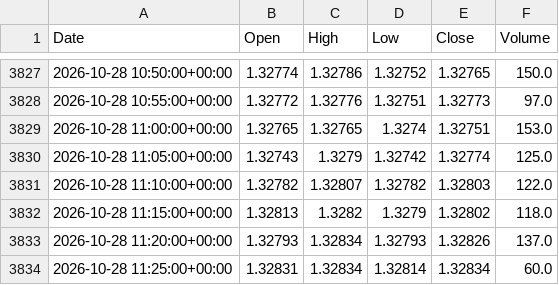
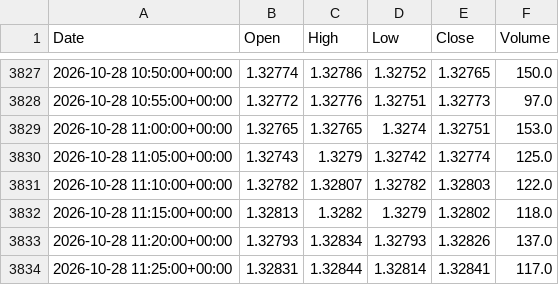
Before and after one commit to Dannyijebor/forex-bot, a CSV file: bars_cache_GBPUSD.csv, drawn as a sheet; only a part is shown, gaps mark what is left out.

```diff
--- a/bars_cache_GBPUSD.csv
+++ b/bars_cache_GBPUSD.csv
@@ -3833,2 +3833,2 @@ Date,Open,High,Low,Close,Volume
 2026-10-28 11:20:00+00:00,1.32793,1.32834,1.32793,1.32826,137.0
-2026-10-28 11:25:00+00:00,1.32831,1.32834,1.32814,1.32834,60.0
+2026-10-28 11:25:00+00:00,1.32831,1.32844,1.32814,1.32841,117.0
```
Also changed, not shown: bars_cache_EURUSD.csv, bars_cache_USDJPY.csv, 1 other file.
